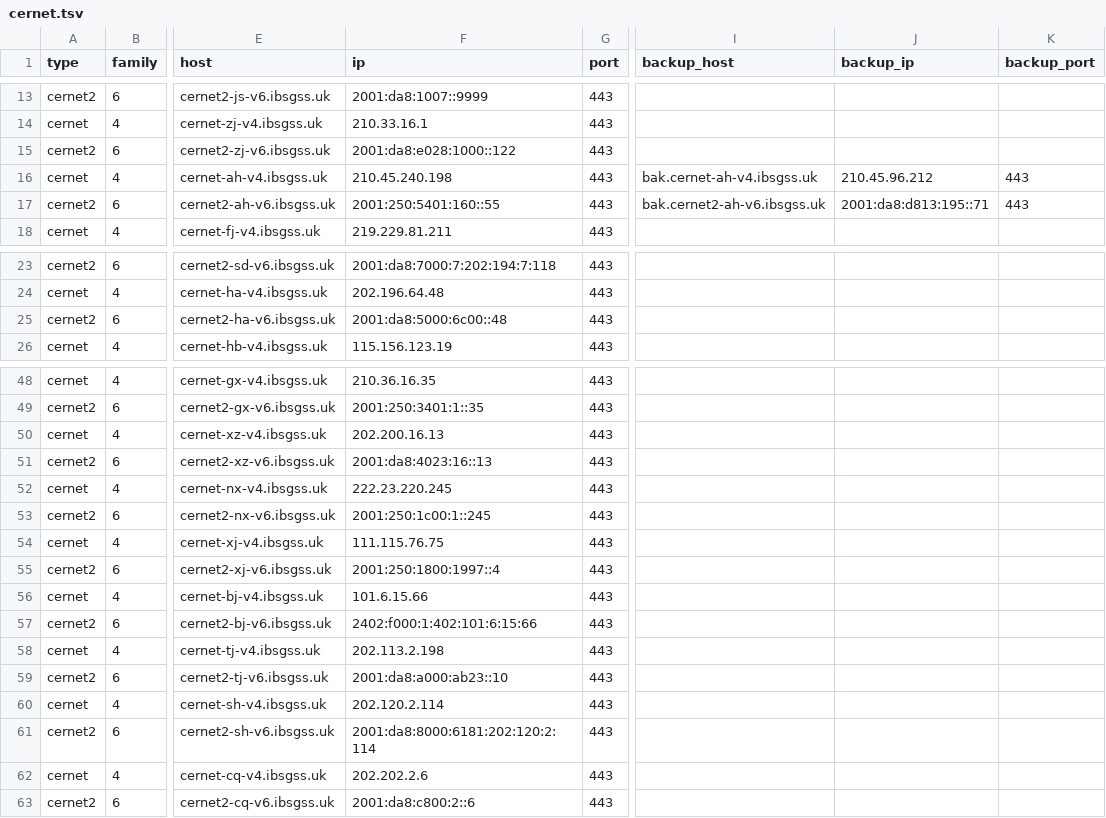
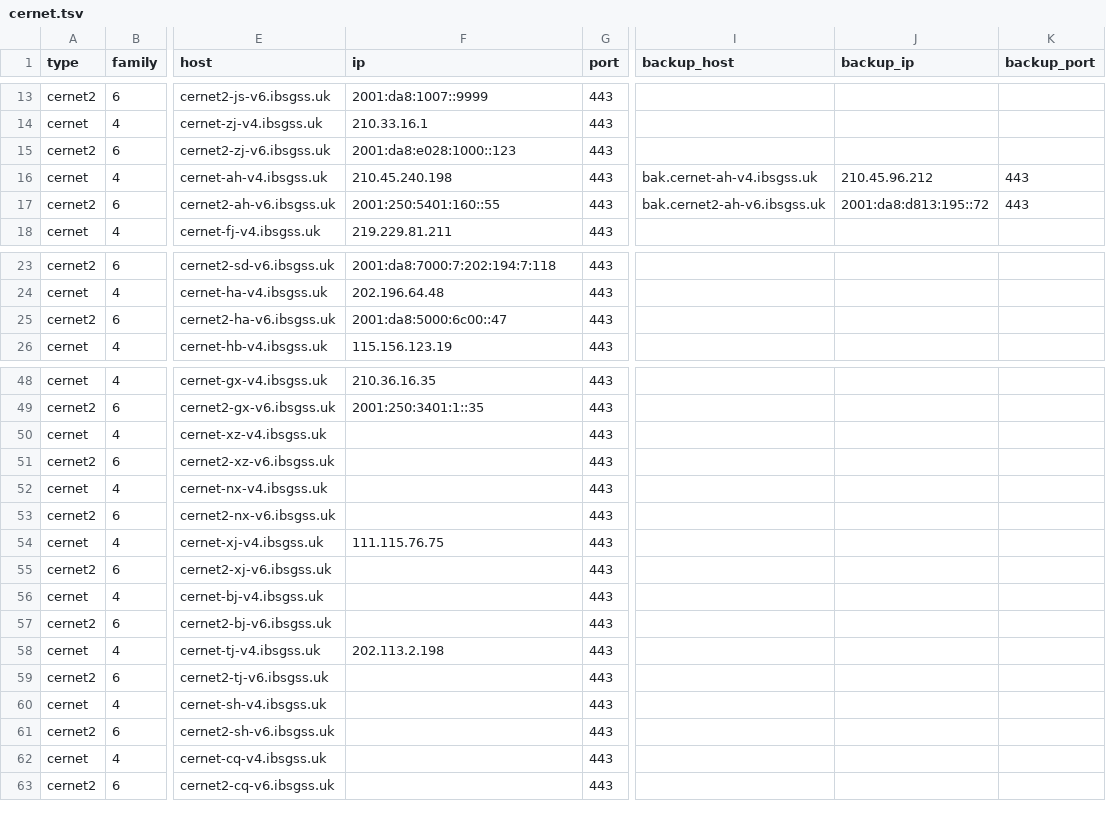
Before and after one commit to Tozward/TcpQuality, a TSV file: nodes/cernet.tsv, drawn as a sheet; only a part is shown, gaps mark what is left out; the diff covers the shown part only; the diff names each change by its address in the sheet, - before the commit and + after, or states it on an @@ line.

```diff
--- a/nodes/cernet.tsv
+++ b/nodes/cernet.tsv
-F15 (ip): 2001:da8:e028:1000::122
+F15 (ip): 2001:da8:e028:1000::123
-J17 (backup_ip): 2001:da8:d813:195::71
+J17 (backup_ip): 2001:da8:d813:195::72
-F25 (ip): 2001:da8:5000:6c00::48
+F25 (ip): 2001:da8:5000:6c00::47
-F50 (ip): 202.200.16.13
+F50 (ip): (empty)
-F51 (ip): 2001:da8:4023:16::13
+F51 (ip): (empty)
-F52 (ip): 222.23.220.245
+F52 (ip): (empty)
-F53 (ip): 2001:250:1c00:1::245
+F53 (ip): (empty)
-F55 (ip): 2001:250:1800:1997::4
+F55 (ip): (empty)
-F56 (ip): 101.6.15.66
+F56 (ip): (empty)
-F57 (ip): 2402:f000:1:402:101:6:15:66
+F57 (ip): (empty)
-F59 (ip): 2001:da8:a000:ab23::10
+F59 (ip): (empty)
-F60 (ip): 202.120.2.114
+F60 (ip): (empty)
-F61 (ip): 2001:da8:8000:6181:202:120:2:114
+F61 (ip): (empty)
-F62 (ip): 202.202.2.6
+F62 (ip): (empty)
-F63 (ip): 2001:da8:c800:2::6
+F63 (ip): (empty)
```
Also changed, not shown: 1 edited cell elsewhere in this file, nodes/all.tsv, nodes/apple6.tsv, 4 other files.
